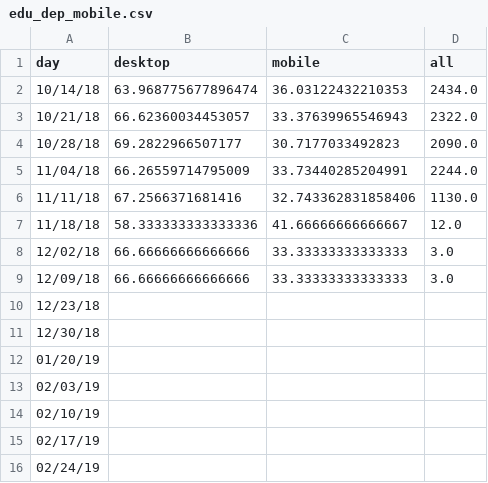
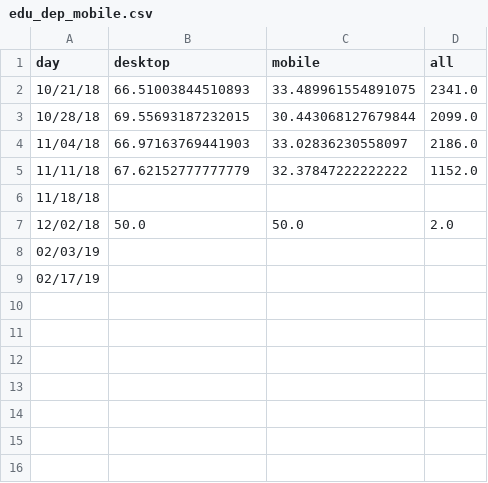
Before and after one commit to limitlessloop/vets.gov-status, a CSV file: _data/edu_dep_mobile.csv, drawn as a sheet.

Commit message:
Updated Data

```diff
--- a/_data/edu_dep_mobile.csv
+++ b/_data/edu_dep_mobile.csv
@@ -1,16 +1,9 @@
 day,desktop,mobile,all
-10/14/18,63.968775677896474,36.03122432210353,2434.0
-10/21/18,66.62360034453057,33.37639965546943,2322.0
-10/28/18,69.2822966507177,30.7177033492823,2090.0
-11/04/18,66.26559714795009,33.73440285204991,2244.0
-11/11/18,67.2566371681416,32.743362831858406,1130.0
-11/18/18,58.333333333333336,41.66666666666667,12.0
-12/02/18,66.66666666666666,33.33333333333333,3.0
-12/09/18,66.66666666666666,33.33333333333333,3.0
-12/23/18,,,
-12/30/18,,,
-01/20/19,,,
+10/21/18,66.51003844510893,33.489961554891075,2341.0
+10/28/18,69.55693187232015,30.443068127679844,2099.0
+11/04/18,66.97163769441903,33.02836230558097,2186.0
+11/11/18,67.62152777777779,32.37847222222222,1152.0
+11/18/18,,,
+12/02/18,50.0,50.0,2.0
 02/03/19,,,
-02/10/19,,,
 02/17/19,,,
-02/24/19,,,
```
Also changed, not shown: _data/1995_mobile.csv, _data/claims_mobile.csv, 46 other files.
